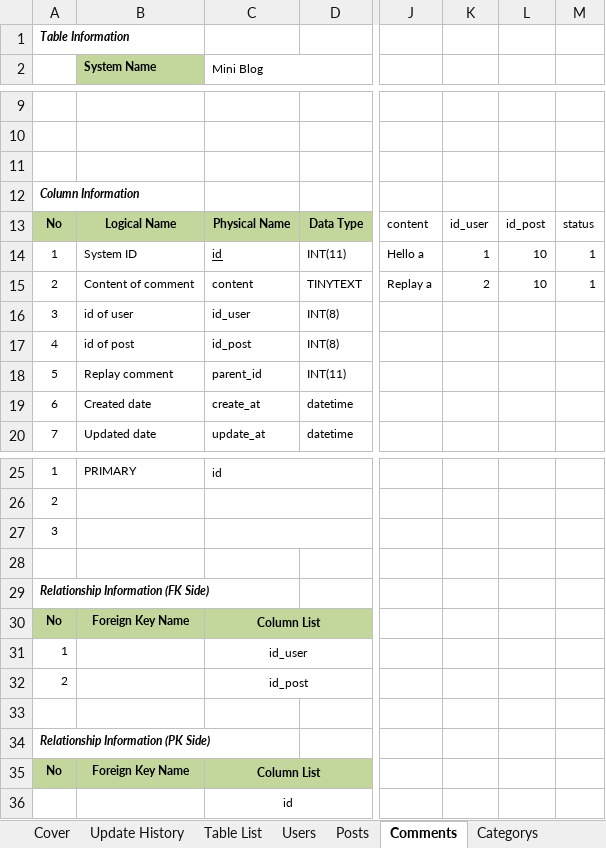
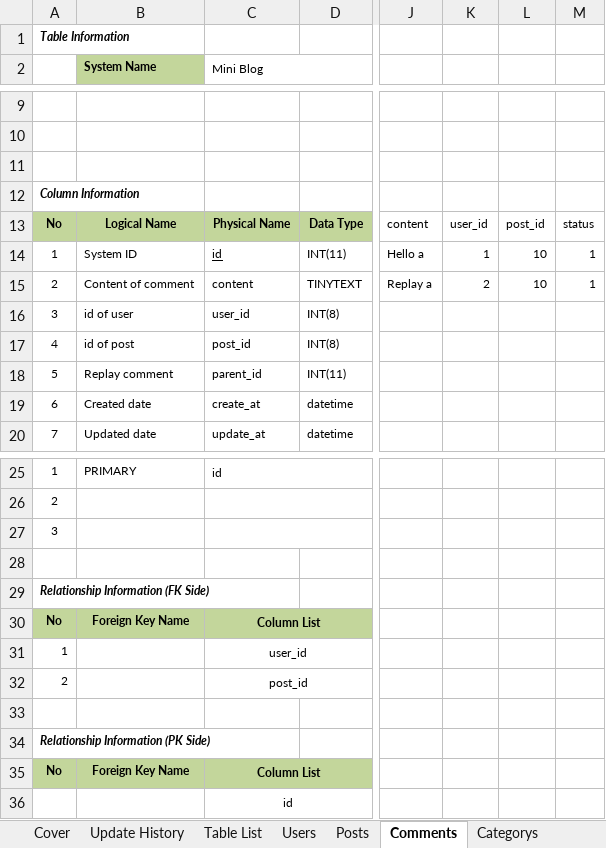
Before and after one commit to Mulodo-Ruby-Training/miniblog-le.thang, an Excel workbook: doc/backend/db/TRN-MiniBlog_DatabaseDesign_Ver1.1_ANH_THANG_LE.xlsx, sheet Comments, drawn as a sheet; only a part is shown, gaps mark what is left out; values as stored, in another font and other column widths than the file's, no borders; the diff names each change by its address in the sheet, - before the commit and + after, or states it on an @@ line.

```diff
--- a/doc/backend/db/TRN-MiniBlog_DatabaseDesign_Ver1.1_ANH_THANG_LE.xlsx (sheet Comments)
+++ b/doc/backend/db/TRN-MiniBlog_DatabaseDesign_Ver1.1_ANH_THANG_LE.xlsx (sheet Comments)
-K13: id_user
+K13: user_id
-L13: id_post
+L13: post_id
-C16 (Mini Blog): id_user
+C16 (Mini Blog): user_id
-C17 (Mini Blog): id_post
+C17 (Mini Blog): post_id
-C31 (Mini Blog): id_user
+C31 (Mini Blog): user_id
-C32 (Mini Blog): id_post
+C32 (Mini Blog): post_id
```
Also changed, not shown: sheet post_to_category, sheet Posts.
